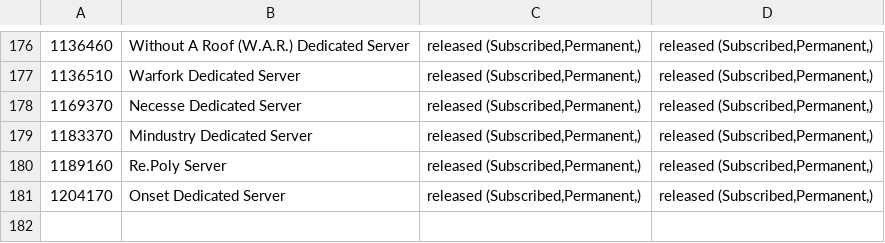
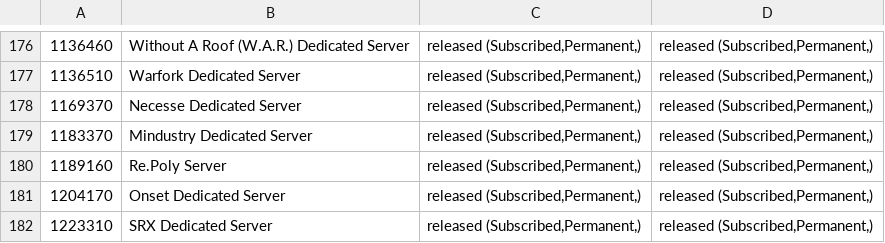
Before and after one commit to dgibbs64/SteamCMD-AppID-List-Servers, a CSV file: steamcmd_appid_servers_linux.csv, drawn as a sheet; only a part is shown, gaps mark what is left out; the diff names each change by its address in the sheet, - before the commit and + after, or states it on an @@ line.

```diff
--- a/steamcmd_appid_servers_linux.csv
+++ b/steamcmd_appid_servers_linux.csv
+row 182: 1223310 | SRX Dedicated Server | released (Subscribed,Permanent,) | released (Subscribed,Permanent,)
```
Also changed, not shown: steamcmd_appid_servers.csv, 3 other files.
